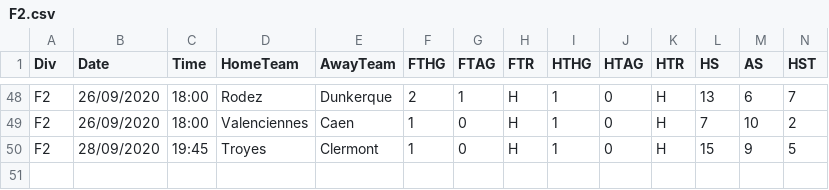
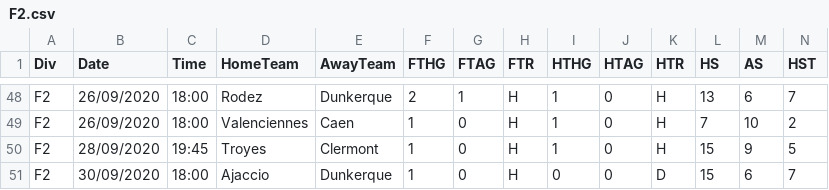
Before and after one commit to gitboyzorro5/FDAS, a CSV file: F2.csv, drawn as a sheet; only a part is shown, gaps mark what is left out; rows hold the shown columns only; the diff names each change by its address in the sheet, - before the commit and + after, or states it on an @@ line.

```diff
--- a/F2.csv
+++ b/F2.csv
+row 51: F2 | 30/09/2020 | 18:00 | Ajaccio | Dunkerque | 1 | 0 | H | 0 | 0 | D | 15 | 6 | 7
```
Also changed, not shown: I1.csv, P1.csv, 13 other files.
